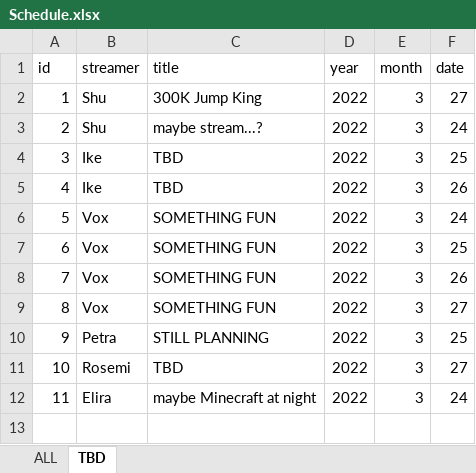
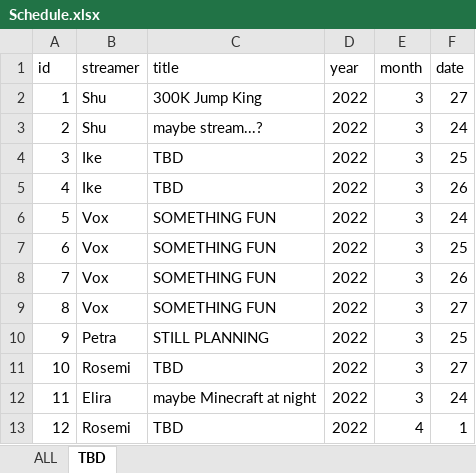
Before and after one commit to v4724/nijisanji-schedule, an Excel workbook: docs/assets/docs/Schedule.xlsx, sheet TBD, drawn as a sheet; values as stored, in another font and other column widths than the file's, no borders; charts and pictures not drawn; the diff names each change by its address in the sheet, - before the commit and + after, or states it on an @@ line.

```diff
--- a/docs/assets/docs/Schedule.xlsx (sheet TBD)
+++ b/docs/assets/docs/Schedule.xlsx (sheet TBD)
+row 13: 12 | Rosemi | TBD | 2022 | 4 | 1
```
Also changed, not shown: sheet ALL, src/assets/docs/Schedule.xlsx, 6 other files.
